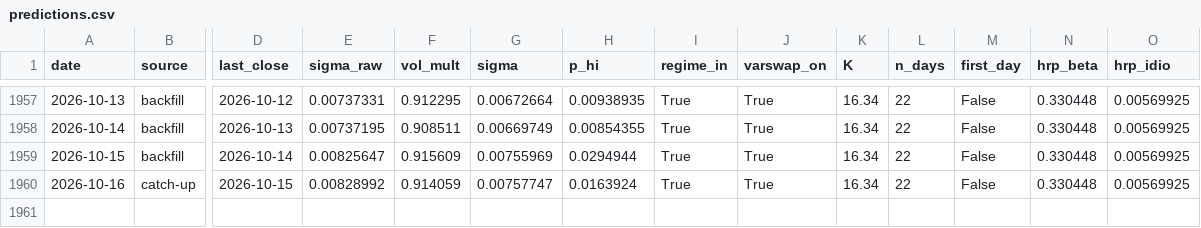
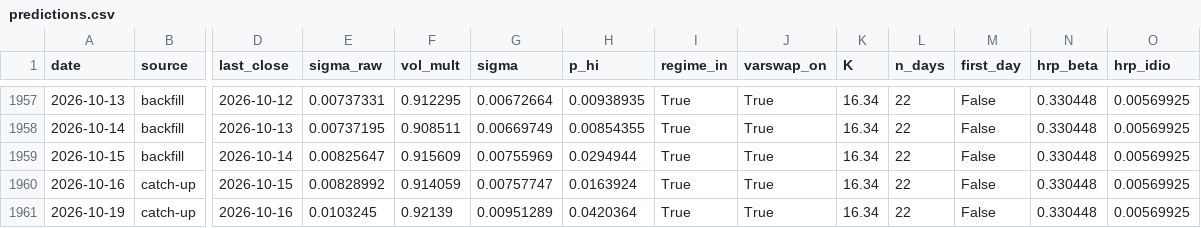
Before and after one commit to pindustrycom/experiment-1, a CSV file: live/predictions.csv, drawn as a sheet; only a part is shown, gaps mark what is left out; rows hold the shown columns only; the diff names each change by its address in the sheet, - before the commit and + after, or states it on an @@ line.

```diff
--- a/live/predictions.csv
+++ b/live/predictions.csv
+row 1961: 2026-10-19 | catch-up | 2026-10-16 | 0.0103245 | 0.92139 | 0.00951289 | 0.0420364 | True | True | 16.34 | 22 | False | 0.330448 | 0.00569925
```
